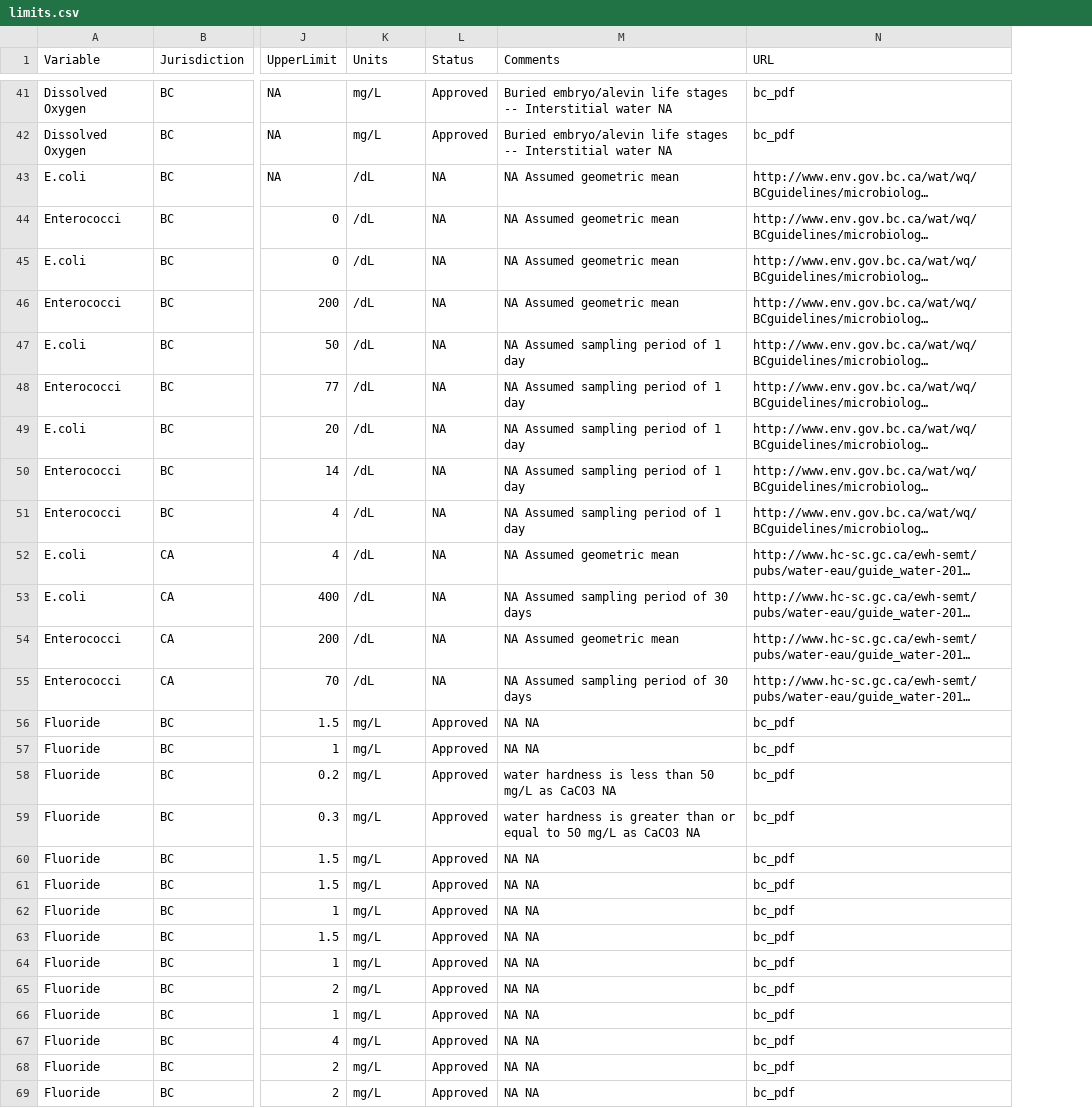
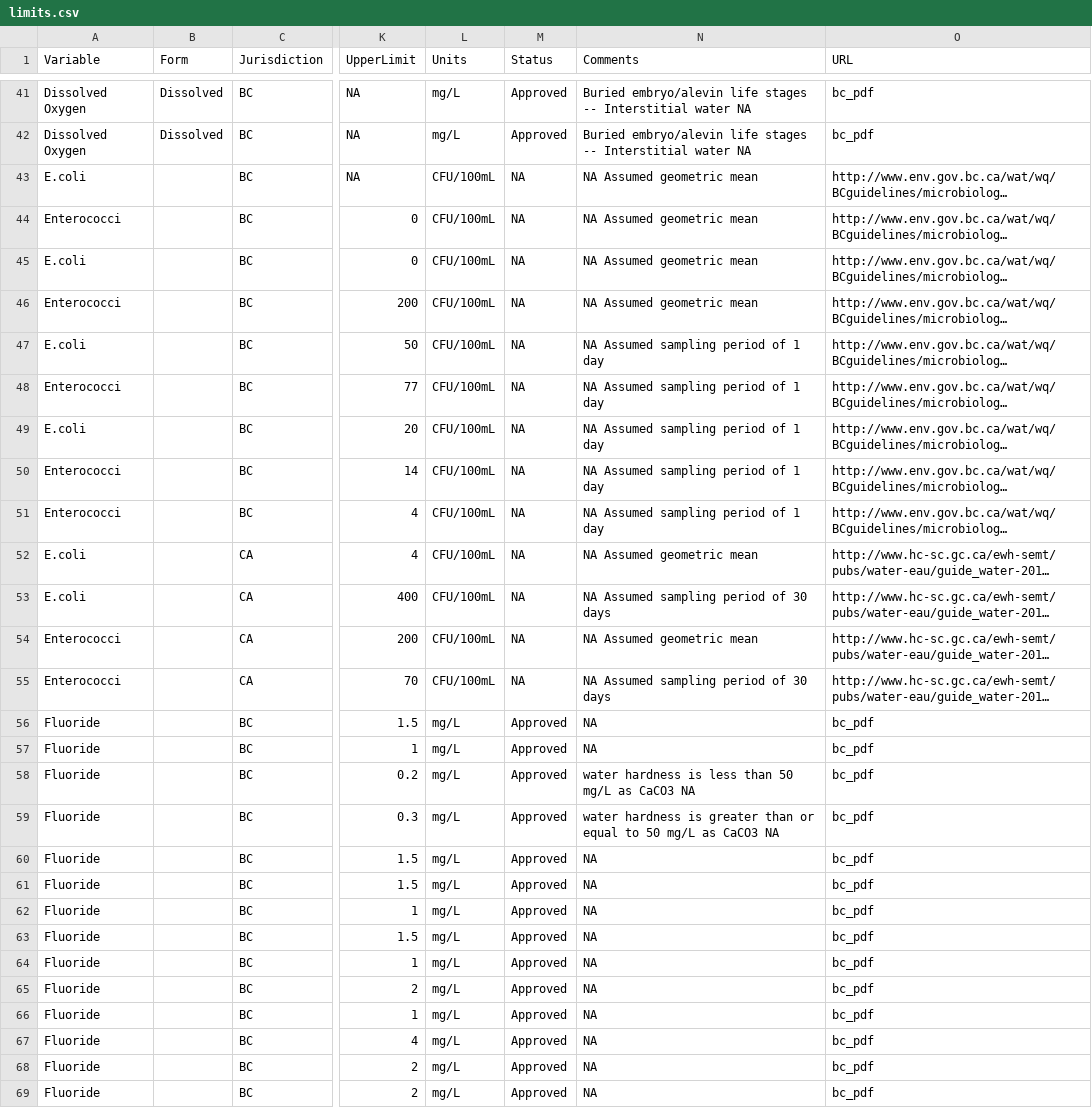
Before and after one commit to bcgov/wqbc, a CSV file: data-raw/limits.csv, drawn as a sheet; only a part is shown, gaps mark what is left out; long unchanged cells end in …; addresses are those after the commit; the diff covers the shown part only; the diff names each change by its address in the sheet, - before the commit and + after, or states it on an @@ line.

Commit message:
added form to limits

```diff
--- a/data-raw/limits.csv
+++ b/data-raw/limits.csv
+column B (Form), rows 41-42: Dissolved | Dissolved
-L43:L55 (Units): /dL
+L43:L55 (Units): CFU/100mL
-N56:N57 (Comments): NA NA
+N56:N57 (Comments): NA
-N60:N69 (Comments): NA NA
+N60:N69 (Comments): NA
```
Also changed, not shown: 99 edited cells elsewhere in this file, data-raw/codes.csv, 11 other files.
